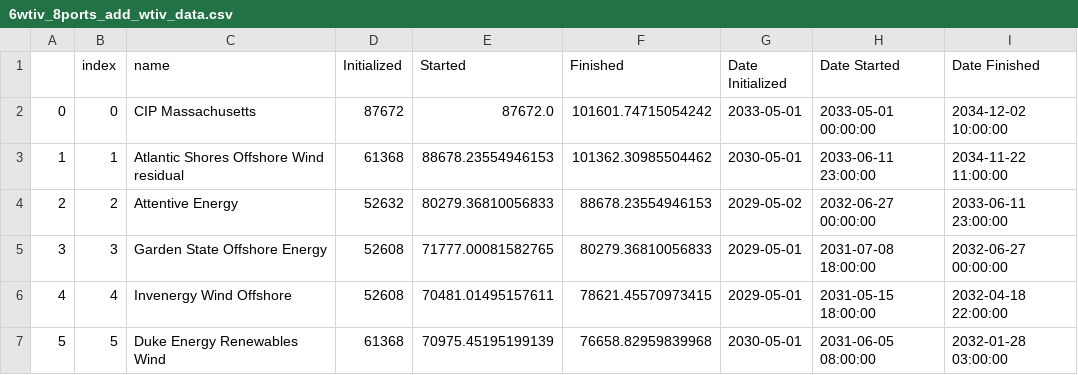
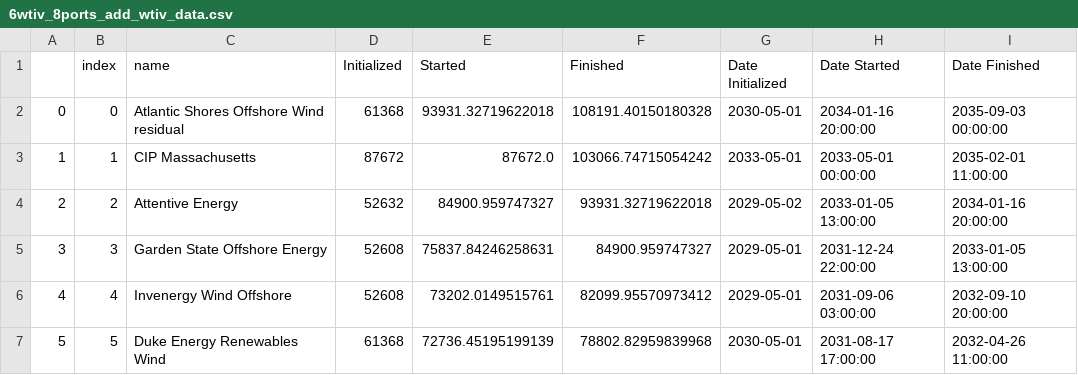
Before and after one commit to zhemez/test-CORAL, a CSV file: east_coast_analysis/figures/sc_roadmap_gaps/6wtiv_8ports_add_wtiv_data.csv, drawn as a sheet; only a part is shown; the diff covers the shown part only.

```diff
--- a/east_coast_analysis/figures/sc_roadmap_gaps/6wtiv_8ports_add_wtiv_data.csv
+++ b/east_coast_analysis/figures/sc_roadmap_gaps/6wtiv_8ports_add_wtiv_data.csv
@@ -1,7 +1,7 @@
 ,index,name,Initialized,Started,Finished,Date Initialized,Date Started,Date Finished
-0,0,CIP Massachusetts,87672,87672.0,101601.74715054242,2033-05-01,2033-05-01 00:00:00,2034-12-02 10:00:00
-1,1,Atlantic Shores Offshore Wind residual,61368,88678.23554946153,101362.30985504462,2030-05-01,2033-06-11 23:00:00,2034-11-22 11:00:00
-2,2,Attentive Energy,52632,80279.36810056833,88678.23554946153,2029-05-02,2032-06-27 00:00:00,2033-06-11 23:00:00
-3,3,Garden State Offshore Energy,52608,71777.00081582765,80279.36810056833,2029-05-01,2031-07-08 18:00:00,2032-06-27 00:00:00
-4,4,Invenergy Wind Offshore,52608,70481.01495157611,78621.45570973415,2029-05-01,2031-05-15 18:00:00,2032-04-18 22:00:00
-5,5,Duke Energy Renewables Wind,61368,70975.45195199139,76658.82959839968,2030-05-01,2031-06-05 08:00:00,2032-01-28 03:00:00
+0,0,Atlantic Shores Offshore Wind residual,61368,93931.32719622018,108191.40150180328,2030-05-01,2034-01-16 20:00:00,2035-09-03 00:00:00
+1,1,CIP Massachusetts,87672,87672.0,103066.74715054242,2033-05-01,2033-05-01 00:00:00,2035-02-01 11:00:00
+2,2,Attentive Energy,52632,84900.959747327,93931.32719622018,2029-05-02,2033-01-05 13:00:00,2034-01-16 20:00:00
+3,3,Garden State Offshore Energy,52608,75837.84246258631,84900.959747327,2029-05-01,2031-12-24 22:00:00,2033-01-05 13:00:00
+4,4,Invenergy Wind Offshore,52608,73202.0149515761,82099.95570973412,2029-05-01,2031-09-06 03:00:00,2032-09-10 20:00:00
+5,5,Duke Energy Renewables Wind,61368,72736.45195199139,78802.82959839968,2030-05-01,2031-08-17 17:00:00,2032-04-26 11:00:00
```
Also changed, not shown: 146 edited cells elsewhere in this file, east_coast_analysis/figures/sc_roadmap_gaps/3wtiv_8ports_baseline_data.csv, 47 other files.
